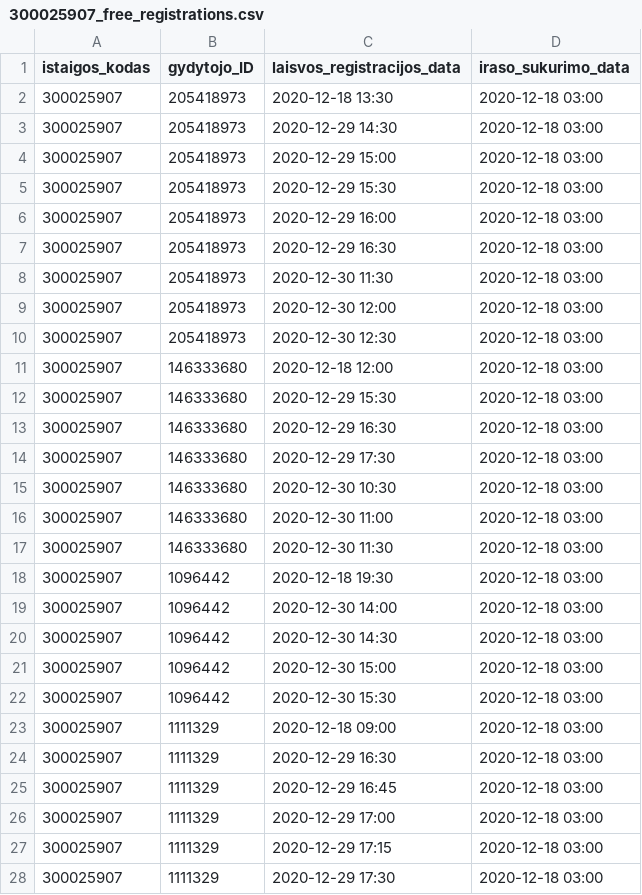
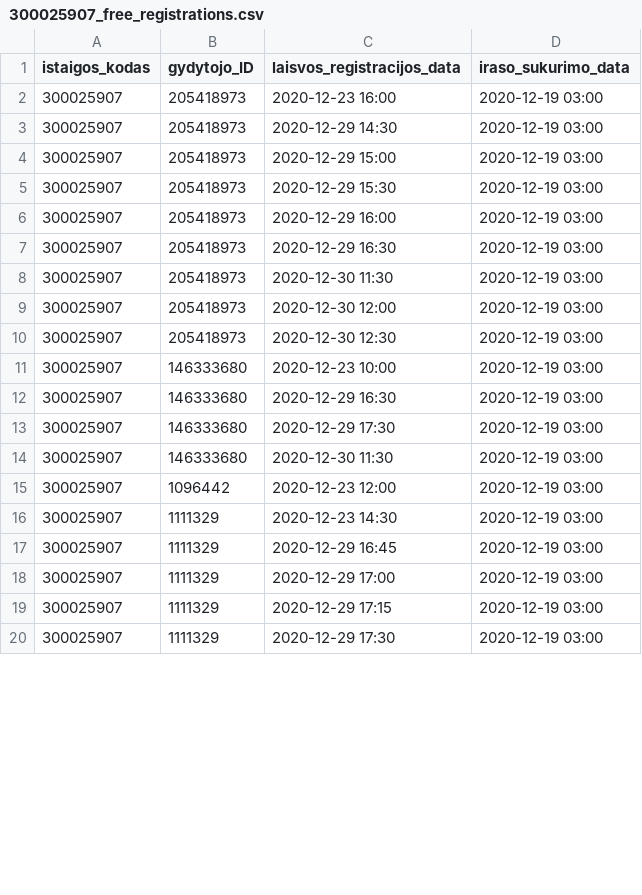
Before and after one commit to sveikatos-klinika/registrations_sveikatos-klinika, a CSV file: 300025907_free_registrations.csv, drawn as a sheet; only a part is shown; the diff covers the shown part only.

```diff
--- a/300025907_free_registrations.csv
+++ b/300025907_free_registrations.csv
@@ -1,28 +1,20 @@
 istaigos_kodas;gydytojo_ID;laisvos_registracijos_data;iraso_sukurimo_data
-300025907;205418973;2020-12-18 13:30;2020-12-18 03:00
-300025907;205418973;2020-12-29 14:30;2020-12-18 03:00
-300025907;205418973;2020-12-29 15:00;2020-12-18 03:00
-300025907;205418973;2020-12-29 15:30;2020-12-18 03:00
-300025907;205418973;2020-12-29 16:00;2020-12-18 03:00
-300025907;205418973;2020-12-29 16:30;2020-12-18 03:00
-300025907;205418973;2020-12-30 11:30;2020-12-18 03:00
-300025907;205418973;2020-12-30 12:00;2020-12-18 03:00
-300025907;205418973;2020-12-30 12:30;2020-12-18 03:00
-300025907;146333680;2020-12-18 12:00;2020-12-18 03:00
-300025907;146333680;2020-12-29 15:30;2020-12-18 03:00
-300025907;146333680;2020-12-29 16:30;2020-12-18 03:00
-300025907;146333680;2020-12-29 17:30;2020-12-18 03:00
-300025907;146333680;2020-12-30 10:30;2020-12-18 03:00
-300025907;146333680;2020-12-30 11:00;2020-12-18 03:00
-300025907;146333680;2020-12-30 11:30;2020-12-18 03:00
-300025907;1096442;2020-12-18 19:30;2020-12-18 03:00
-300025907;1096442;2020-12-30 14:00;2020-12-18 03:00
-300025907;1096442;2020-12-30 14:30;2020-12-18 03:00
-300025907;1096442;2020-12-30 15:00;2020-12-18 03:00
-300025907;1096442;2020-12-30 15:30;2020-12-18 03:00
-300025907;1111329;2020-12-18 09:00;2020-12-18 03:00
-300025907;1111329;2020-12-29 16:30;2020-12-18 03:00
-300025907;1111329;2020-12-29 16:45;2020-12-18 03:00
-300025907;1111329;2020-12-29 17:00;2020-12-18 03:00
-300025907;1111329;2020-12-29 17:15;2020-12-18 03:00
-300025907;1111329;2020-12-29 17:30;2020-12-18 03:00
+300025907;205418973;2020-12-23 16:00;2020-12-19 03:00
+300025907;205418973;2020-12-29 14:30;2020-12-19 03:00
+300025907;205418973;2020-12-29 15:00;2020-12-19 03:00
+300025907;205418973;2020-12-29 15:30;2020-12-19 03:00
+300025907;205418973;2020-12-29 16:00;2020-12-19 03:00
+300025907;205418973;2020-12-29 16:30;2020-12-19 03:00
+300025907;205418973;2020-12-30 11:30;2020-12-19 03:00
+300025907;205418973;2020-12-30 12:00;2020-12-19 03:00
+300025907;205418973;2020-12-30 12:30;2020-12-19 03:00
+300025907;146333680;2020-12-23 10:00;2020-12-19 03:00
+300025907;146333680;2020-12-29 16:30;2020-12-19 03:00
+300025907;146333680;2020-12-29 17:30;2020-12-19 03:00
+300025907;146333680;2020-12-30 11:30;2020-12-19 03:00
+300025907;1096442;2020-12-23 12:00;2020-12-19 03:00
+300025907;1111329;2020-12-23 14:30;2020-12-19 03:00
+300025907;1111329;2020-12-29 16:45;2020-12-19 03:00
+300025907;1111329;2020-12-29 17:00;2020-12-19 03:00
+300025907;1111329;2020-12-29 17:15;2020-12-19 03:00
+300025907;1111329;2020-12-29 17:30;2020-12-19 03:00
```
Also changed, not shown: 2 removed rows and 10 edited cells elsewhere in this file, 300025907_family_doctors_visits_hours.csv.
